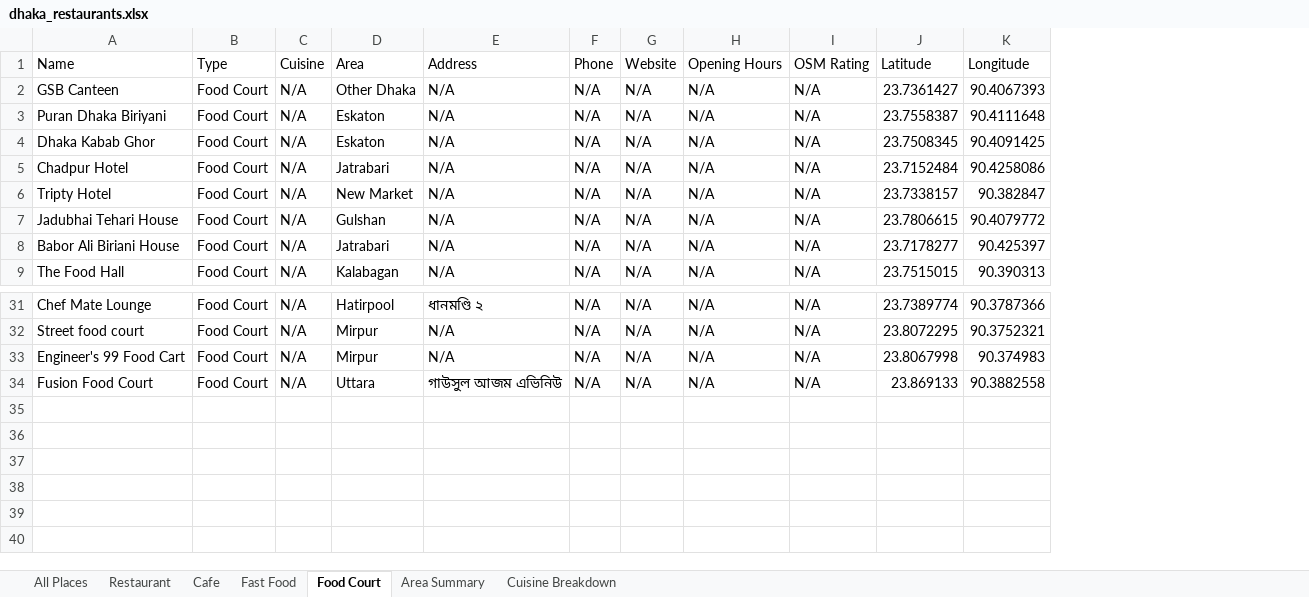
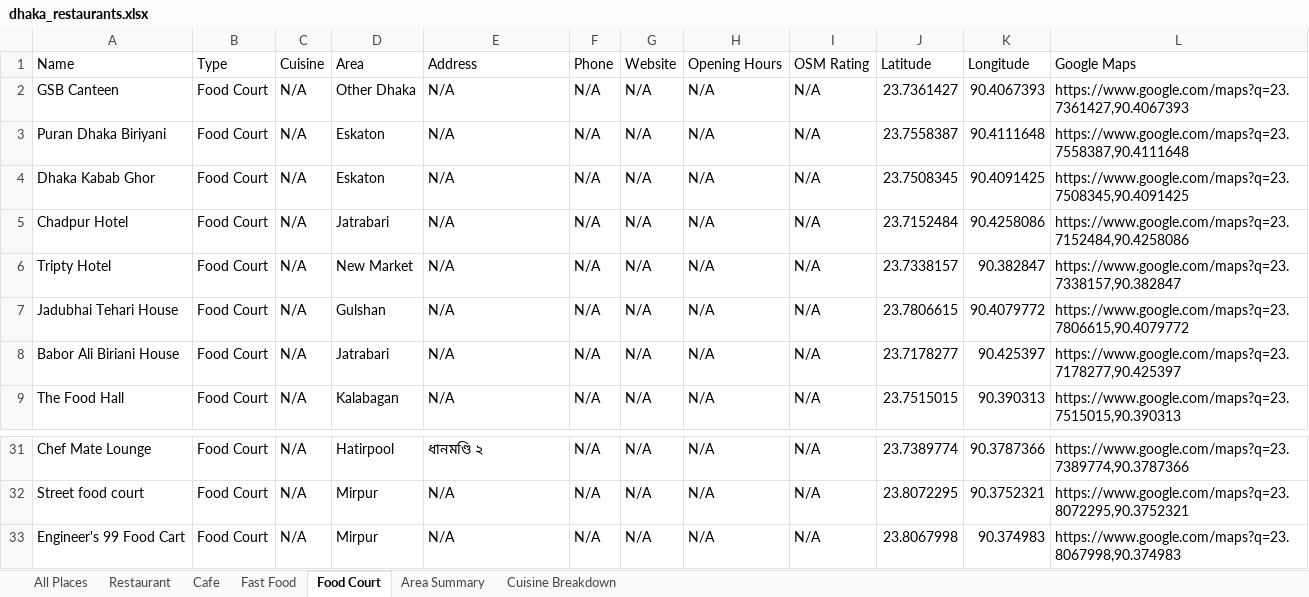
Before and after one commit to abusalehmnasim/dhaka-restaurant-directory, an Excel workbook: dhaka_restaurants.xlsx, sheet Food Court, drawn as a sheet; only a part is shown, gaps mark what is left out; values as stored, in another font and other column widths than the file's, no borders; removed rows and columns are numbered as before the commit, all else as after; the diff names each change by its address in the sheet, - before the commit and + after, or states it on an @@ line.

```diff
--- a/dhaka_restaurants.xlsx (sheet Food Court)
+++ b/dhaka_restaurants.xlsx (sheet Food Court)
+column L (Google Maps), rows 2-9: https://www.google.com/maps?q=23.7361427,90.4067393 | https://www.google.com/maps?q=23.7558387,90.4111648 | https://www.google.com/maps?q=23.7508345,90.4091425 | https://www.google.com/maps?q=23.7152484,90.4258086 | https://www.google.com/maps?q=23.7338157,90.382847 | https://www.google.com/maps?q=23.7806615,90.4079772 | https://www.google.com/maps?q=23.7178277,90.425397 | https://www.google.com/maps?q=23.7515015,90.390313; rows 31-33: https://www.google.com/maps?q=23.7389774,90.3787366 | https://www.google.com/maps?q=23.8072295,90.3752321 | https://www.google.com/maps?q=23.8067998,90.374983
-row 34: Fusion Food Court | Food Court | N/A | Uttara | গাউসুল আজম এভিনিউ | N/A | N/A | N/A | N/A | 23.869133 | 90.3882558
```
Also changed, not shown: sheet All Places, sheet Fast Food, sheet Restaurant, sheet Cafe, sheet Area Summary, sheet Cuisine Breakdown, 7 other files.
